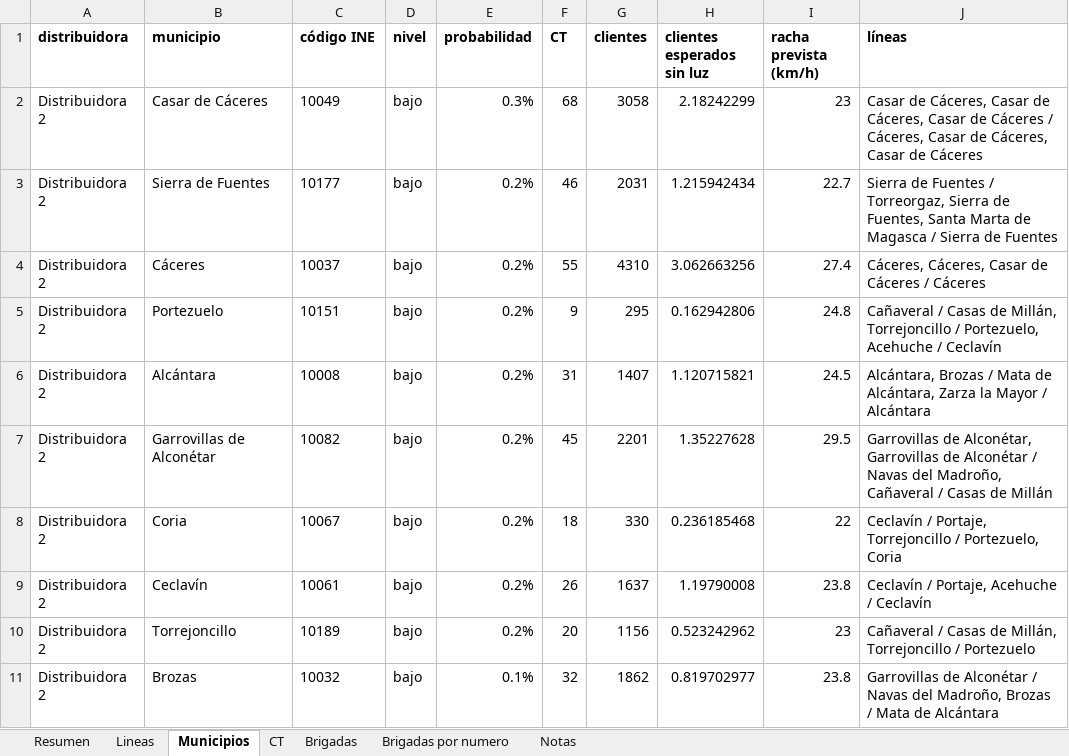
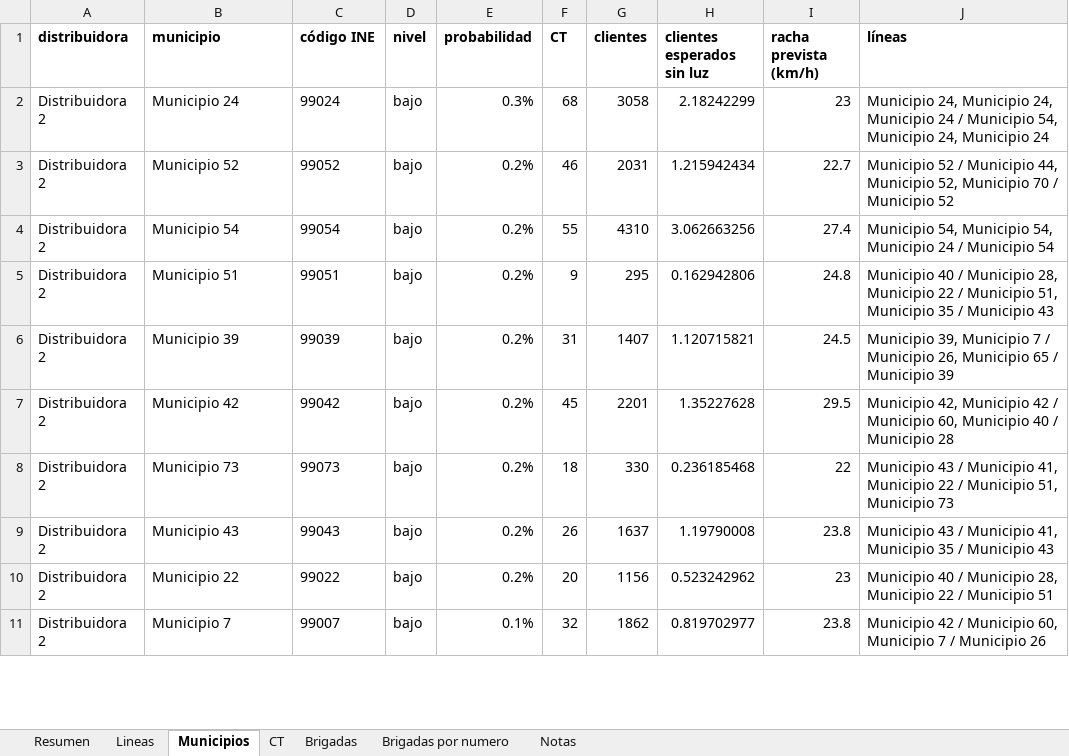
Before and after one commit to antonpolenyaka/gridpredic-infrastructure, an Excel workbook: web/demo/data/parte_guardia_20261020.xlsx, sheet Municipios, drawn as a sheet; only a part is shown; values as stored, in another font and other column widths than the file's, no borders; the diff covers the shown part only; the diff names each change by its address in the sheet, - before the commit and + after, or states it on an @@ line.

Commit message:
PÁGINA PÚBLICA: la demo sin nombres de municipios ni estaciones
La copia de web/demo/data llevaba los nombres reales de los municipios,
su código INE y las estaciones de AEMET. web/anonimizar_demo.py los cambia
por seudónimos (Municipio N, 99NNN, Estación N y ENN) en todos los JSON y
en los partes de guardia, y congelar_demo.ps1 lo pasa en una carpeta
temporal antes de copiar. El mapa de seudónimos queda en el portátil, sin
versionar. sector.json no se toca.

```diff
--- a/web/demo/data/parte_guardia_20261020.xlsx (sheet Municipios)
+++ b/web/demo/data/parte_guardia_20261020.xlsx (sheet Municipios)
-B2 (municipio): Casar de Cáceres
+B2 (municipio): Municipio 24
-C2 (código INE): 10049
+C2 (código INE): 99024
-J2 (líneas): Casar de Cáceres, Casar de Cáceres, Casar de Cáceres / Cáceres, Casar de Cáceres, Casar de Cáceres
+J2 (líneas): Municipio 24, Municipio 24, Municipio 24 / Municipio 54, Municipio 24, Municipio 24
-B3 (municipio): Sierra de Fuentes
+B3 (municipio): Municipio 52
-C3 (código INE): 10177
+C3 (código INE): 99052
-J3 (líneas): Sierra de Fuentes / Torreorgaz, Sierra de Fuentes, Santa Marta de Magasca / Sierra de Fuentes
+J3 (líneas): Municipio 52 / Municipio 44, Municipio 52, Municipio 70 / Municipio 52
-B4 (municipio): Cáceres
+B4 (municipio): Municipio 54
-C4 (código INE): 10037
+C4 (código INE): 99054
-J4 (líneas): Cáceres, Cáceres, Casar de Cáceres / Cáceres
+J4 (líneas): Municipio 54, Municipio 54, Municipio 24 / Municipio 54
-B5 (municipio): Portezuelo
+B5 (municipio): Municipio 51
-C5 (código INE): 10151
+C5 (código INE): 99051
-J5 (líneas): Cañaveral / Casas de Millán, Torrejoncillo / Portezuelo, Acehuche / Ceclavín
+J5 (líneas): Municipio 40 / Municipio 28, Municipio 22 / Municipio 51, Municipio 35 / Municipio 43
-B6 (municipio): Alcántara
+B6 (municipio): Municipio 39
-C6 (código INE): 10008
+C6 (código INE): 99039
-J6 (líneas): Alcántara, Brozas / Mata de Alcántara, Zarza la Mayor / Alcántara
+J6 (líneas): Municipio 39, Municipio 7 / Municipio 26, Municipio 65 / Municipio 39
-B7 (municipio): Garrovillas de Alconétar
+B7 (municipio): Municipio 42
-C7 (código INE): 10082
+C7 (código INE): 99042
-J7 (líneas): Garrovillas de Alconétar, Garrovillas de Alconétar / Navas del Madroño, Cañaveral / Casas de Millán
+J7 (líneas): Municipio 42, Municipio 42 / Municipio 60, Municipio 40 / Municipio 28
-B8 (municipio): Coria
+B8 (municipio): Municipio 73
-C8 (código INE): 10067
+C8 (código INE): 99073
-J8 (líneas): Ceclavín / Portaje, Torrejoncillo / Portezuelo, Coria
+J8 (líneas): Municipio 43 / Municipio 41, Municipio 22 / Municipio 51, Municipio 73
-B9 (municipio): Ceclavín
+B9 (municipio): Municipio 43
-C9 (código INE): 10061
+C9 (código INE): 99043
-J9 (líneas): Ceclavín / Portaje, Acehuche / Ceclavín
+J9 (líneas): Municipio 43 / Municipio 41, Municipio 35 / Municipio 43
-B10 (municipio): Torrejoncillo
+B10 (municipio): Municipio 22
-C10 (código INE): 10189
+C10 (código INE): 99022
-J10 (líneas): Cañaveral / Casas de Millán, Torrejoncillo / Portezuelo
+J10 (líneas): Municipio 40 / Municipio 28, Municipio 22 / Municipio 51
-B11 (municipio): Brozas
+B11 (municipio): Municipio 7
-C11 (código INE): 10032
+C11 (código INE): 99007
-J11 (líneas): Garrovillas de Alconétar / Navas del Madroño, Brozas / Mata de Alcántara
+J11 (líneas): Municipio 42 / Municipio 60, Municipio 7 / Municipio 26
```
Also changed, not shown: 189 edited cells elsewhere in this sheet, sheet CT, sheet Lineas, sheet Brigadas, sheet Brigadas por numero, sheet Resumen, web/demo/data/parte_guardia_20261014.xlsx, web/demo/data/parte_guardia_20261016.xlsx, 35 other files.
